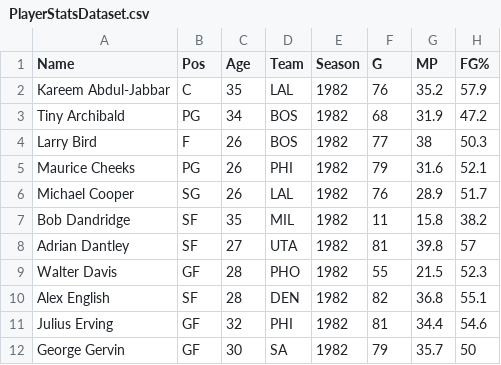
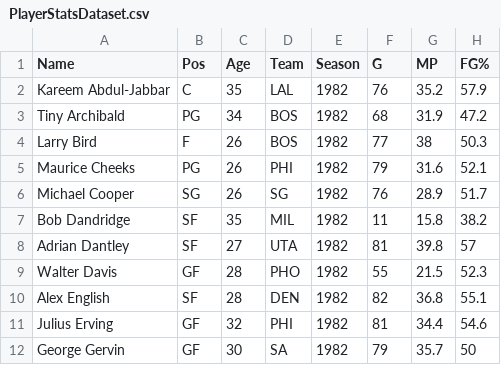
Before and after one commit to markhywang/nba-wizz, a CSV file: src/main/java/data/PlayerStatsDataset.csv, drawn as a sheet; only a part is shown; the diff names each change by its address in the sheet, - before the commit and + after, or states it on an @@ line.

```diff
--- a/src/main/java/data/PlayerStatsDataset.csv
+++ b/src/main/java/data/PlayerStatsDataset.csv
-D6 (Team): LAL
+D6 (Team): SG
```
Also changed, not shown: 3 other files.
